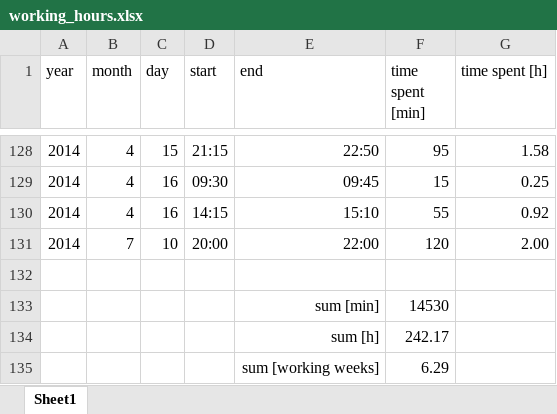
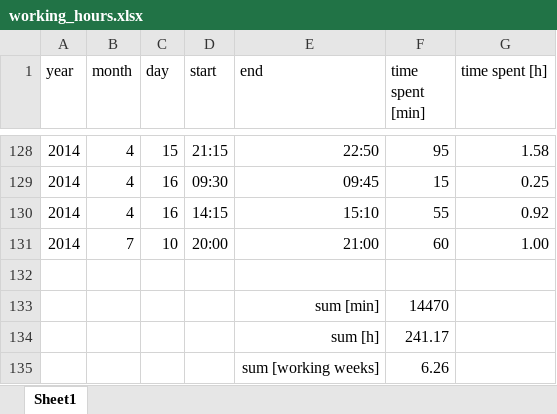
Before and after one commit to benediktibk/loadflow, an Excel workbook: documents/working_hours.xlsx, sheet Sheet1, drawn as a sheet; only a part is shown, gaps mark what is left out; values as stored, in another font and other column widths than the file's, no borders; the diff names each change by its address in the sheet, - before the commit and + after, or states it on an @@ line.

Commit message:
working hours

```diff
--- a/documents/working_hours.xlsx (sheet Sheet1)
+++ b/documents/working_hours.xlsx (sheet Sheet1)
-E131 (end): 22:00
+E131 (end): 21:00
-F131 (time spent [min]): 120
+F131 (time spent [min]): 60
-G131 (time spent [h]): 2.00
+G131 (time spent [h]): 1.00
-F133 (time spent [min]): 14530
+F133 (time spent [min]): 14470
-F134 (time spent [min]): 242.17
+F134 (time spent [min]): 241.17
-F135 (time spent [min]): 6.29
+F135 (time spent [min]): 6.26
```
